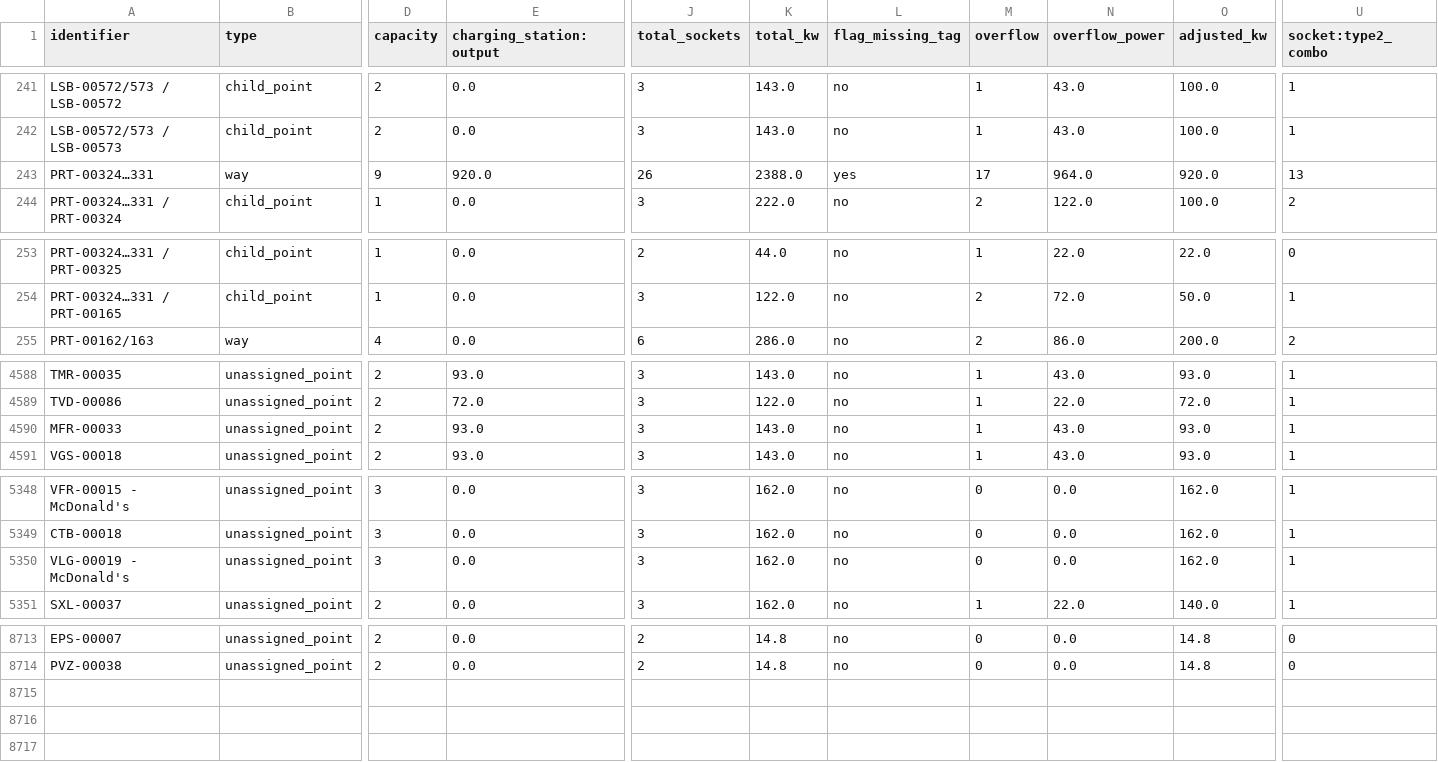
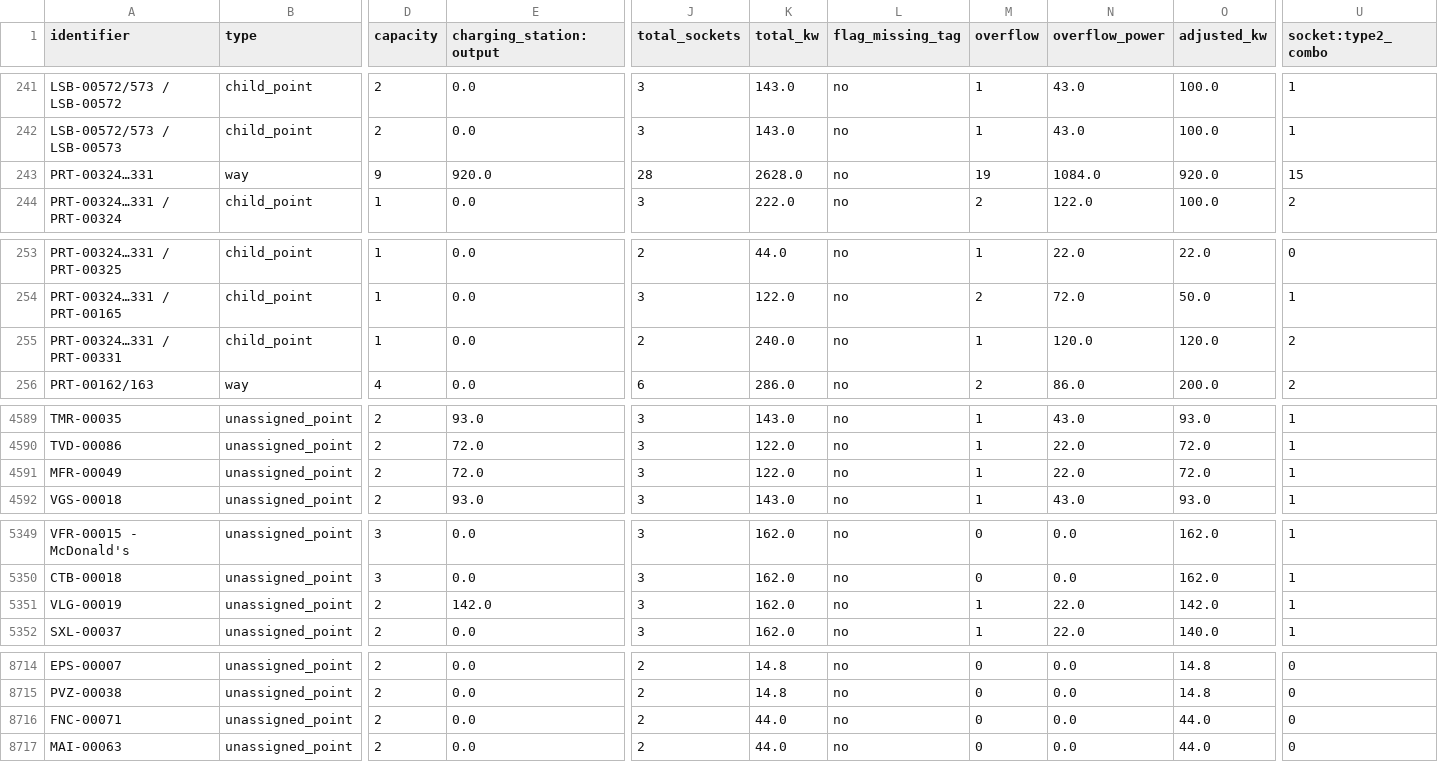
Before and after one commit to avataranedotas/umap_postos, a CSV file: stations.csv, drawn as a sheet; only a part is shown, gaps mark what is left out; addresses are those after the commit; rows hold the shown columns only; the diff covers the shown part only; the diff names each change by its address in the sheet, - before the commit and + after, or states it on an @@ line.

```diff
--- a/stations.csv
+++ b/stations.csv
-J243 (total_sockets): 26
+J243 (total_sockets): 28
-K243 (total_kw): 2388.0
+K243 (total_kw): 2628.0
-L243 (flag_missing_tag): yes
+L243 (flag_missing_tag): no
-M243 (overflow): 17
+M243 (overflow): 19
-N243 (overflow_power): 964.0
+N243 (overflow_power): 1084.0
-U243 (socket:type2_combo): 13
+U243 (socket:type2_combo): 15
+row 255: PRT-00324…331 / PRT-00331 | child_point | 1 | 0.0 | 2 | 240.0 | no | 1 | 120.0 | 120.0 | 2
-A4591 (identifier): MFR-00033
+A4591 (identifier): MFR-00049
-E4591 (charging_station:output): 93.0
+E4591 (charging_station:output): 72.0
-K4591 (total_kw): 143.0
+K4591 (total_kw): 122.0
-N4591 (overflow_power): 43.0
+N4591 (overflow_power): 22.0
-O4591 (adjusted_kw): 93.0
+O4591 (adjusted_kw): 72.0
-A5351 (identifier): VLG-00019 - McDonald's
+A5351 (identifier): VLG-00019
-D5351 (capacity): 3
+D5351 (capacity): 2
-E5351 (charging_station:output): 0.0
+E5351 (charging_station:output): 142.0
-M5351 (overflow): 0
+M5351 (overflow): 1
-N5351 (overflow_power): 0.0
+N5351 (overflow_power): 22.0
-O5351 (adjusted_kw): 162.0
+O5351 (adjusted_kw): 142.0
+row 8716: FNC-00071 | unassigned_point | 2 | 0.0 | 2 | 44.0 | no | 0 | 0.0 | 44.0 | 0
+row 8717: MAI-00063 | unassigned_point | 2 | 0.0 | 2 | 44.0 | no | 0 | 0.0 | 44.0 | 0
```
Also changed, not shown: 49 edited cells elsewhere in this file, 15 other files.
